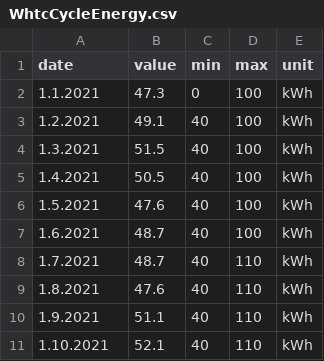
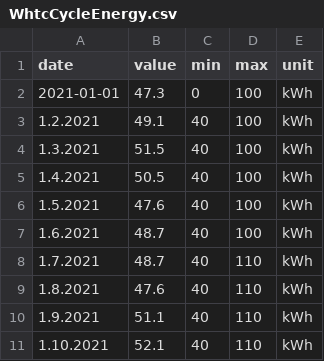
Before and after one commit to ErnstMLuebeck/EmlProjectLib, a CSV file: testresults/WhtcCycleEnergy.csv, drawn as a sheet.

Commit message:
Update WhtcCycleEnergy.csv

```diff
--- a/testresults/WhtcCycleEnergy.csv
+++ b/testresults/WhtcCycleEnergy.csv
@@ -1,3 +1,3 @@
 date,value,min,max,unit
-1.1.2021,47.3,0,100,kWh
+2021-01-01,47.3,0,100,kWh
 1.2.2021,49.1,40,100,kWh
```
